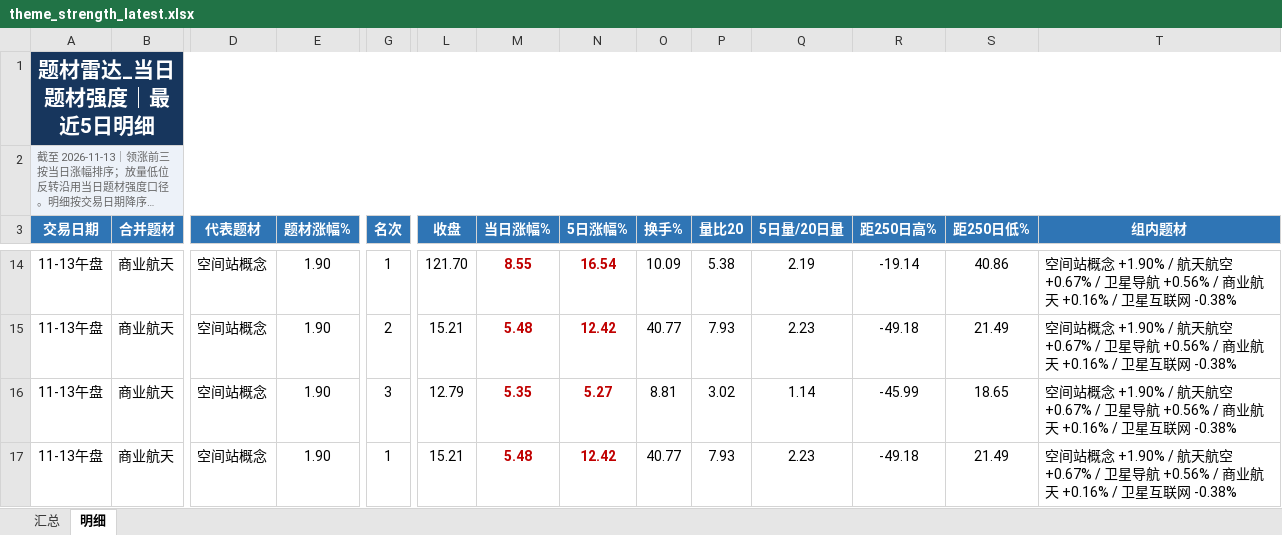
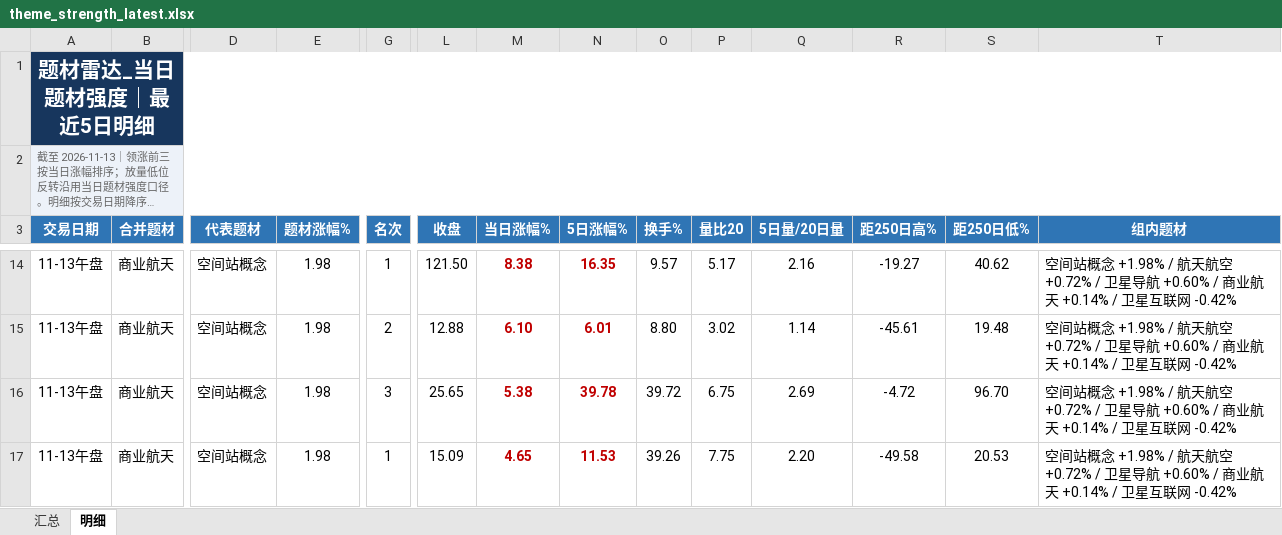
Before and after one commit to nancybhc/a-share-blast-lab, an Excel workbook: data/theme_strength_latest.xlsx, sheet 明细, drawn as a sheet; only a part is shown, gaps mark what is left out; long unchanged cells end in …; values as stored, in another font and other column widths than the file's, no borders; removed rows and columns are numbered as before the commit, all else as after; rows hold the shown columns only; the diff covers the shown part only; the diff names each change by its address in the sheet, - before the commit and + after, or states it on an @@ line.

```diff
--- a/data/theme_strength_latest.xlsx (sheet 明细)
+++ b/data/theme_strength_latest.xlsx (sheet 明细)
-E14 (题材涨幅%): 1.90
+E14 (题材涨幅%): 1.98
-L14 (收盘): 121.70
+L14 (收盘): 121.50
-M14 (当日涨幅%): 8.55
+M14 (当日涨幅%): 8.38
-N14 (5日涨幅%): 16.54
+N14 (5日涨幅%): 16.35
-O14 (换手%): 10.09
+O14 (换手%): 9.57
-P14 (量比20): 5.38
+P14 (量比20): 5.17
-Q14 (5日量/20日量): 2.19
+Q14 (5日量/20日量): 2.16
-R14 (距250日高%): -19.14
+R14 (距250日高%): -19.27
-S14 (距250日低%): 40.86
+S14 (距250日低%): 40.62
-T14 (组内题材): …站概念 +1.90% / 航天航空 +0.67% / 卫星导航 +0.56% / 商业航天 +0.16% / 卫星互联网 -0.38%
+T14 (组内题材): …站概念 +1.98% / 航天航空 +0.72% / 卫星导航 +0.60% / 商业航天 +0.14% / 卫星互联网 -0.42%
-row 15: 11-13午盘 | 商业航天 | 空间站概念 | 1.90 | 2 | 15.21 | 5.48 | 12.42 | 40.77 | 7.93 | 2.23 | -49.18 | 21.49 | 空间站概念 +1.90% / 航天航空 +0.67% / 卫星导航 +0.56% / 商业航天 +0.16% / 卫星互联网 -0.38%
-E15 (题材涨幅%): 1.90
+E15 (题材涨幅%): 1.98
-G15 (名次): 3
+G15 (名次): 2
-L15 (收盘): 12.79
+L15 (收盘): 12.88
-M15 (当日涨幅%): 5.35
+M15 (当日涨幅%): 6.10
-N15 (5日涨幅%): 5.27
+N15 (5日涨幅%): 6.01
-O15 (换手%): 8.81
+O15 (换手%): 8.80
-R15 (距250日高%): -45.99
+R15 (距250日高%): -45.61
-S15 (距250日低%): 18.65
+S15 (距250日低%): 19.48
-T15 (组内题材): …站概念 +1.90% / 航天航空 +0.67% / 卫星导航 +0.56% / 商业航天 +0.16% / 卫星互联网 -0.38%
+T15 (组内题材): …站概念 +1.98% / 航天航空 +0.72% / 卫星导航 +0.60% / 商业航天 +0.14% / 卫星互联网 -0.42%
+row 16: 11-13午盘 | 商业航天 | 空间站概念 | 1.98 | 3 | 25.65 | 5.38 | 39.78 | 39.72 | 6.75 | 2.69 | -4.72 | 96.70 | 空间站概念 +1.98% / 航天航空 +0.72% / 卫星导航 +0.60% / 商业航天 +0.14% / 卫星互联网 -0.42%
-E17 (题材涨幅%): 1.90
+E17 (题材涨幅%): 1.98
-L17 (收盘): 15.21
+L17 (收盘): 15.09
-M17 (当日涨幅%): 5.48
+M17 (当日涨幅%): 4.65
-N17 (5日涨幅%): 12.42
+N17 (5日涨幅%): 11.53
-O17 (换手%): 40.77
+O17 (换手%): 39.26
-P17 (量比20): 7.93
+P17 (量比20): 7.75
-Q17 (5日量/20日量): 2.23
+Q17 (5日量/20日量): 2.20
-R17 (距250日高%): -49.18
+R17 (距250日高%): -49.58
-S17 (距250日低%): 21.49
+S17 (距250日低%): 20.53
-T17 (组内题材): …站概念 +1.90% / 航天航空 +0.67% / 卫星导航 +0.56% / 商业航天 +0.16% / 卫星互联网 -0.38%
+T17 (组内题材): …站概念 +1.98% / 航天航空 +0.72% / 卫星导航 +0.60% / 商业航天 +0.14% / 卫星互联网 -0.42%
```
Also changed, not shown: 9 added rows, 9 removed rows and 140 edited cells elsewhere in this sheet, sheet 汇总, 8 other files.
